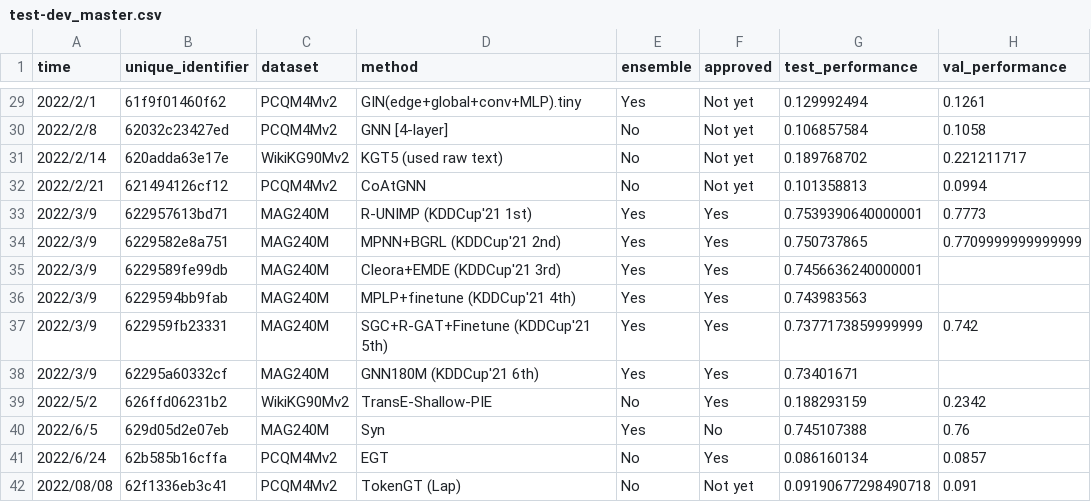
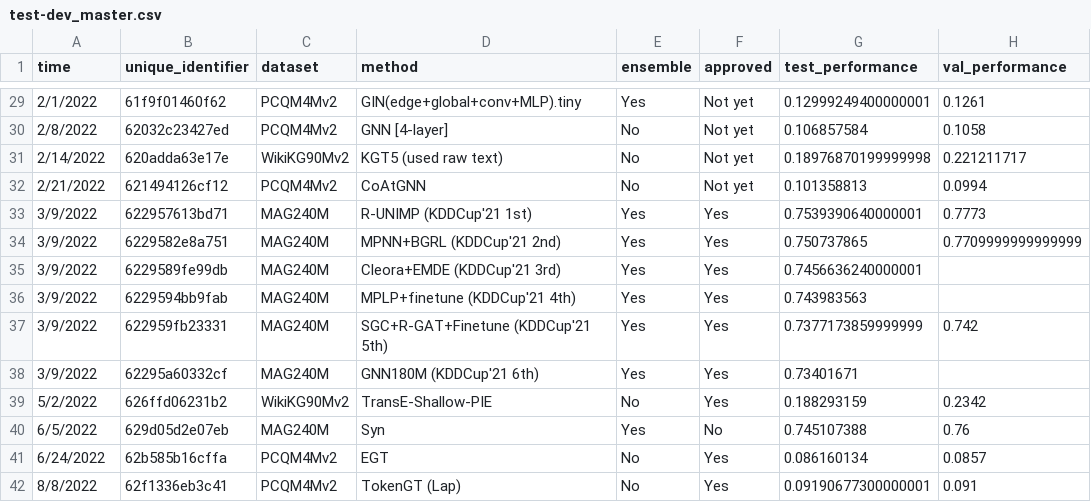
Before and after one commit to snap-stanford/ogb-web, a CSV file: test-dev_master.csv, drawn as a sheet; only a part is shown, gaps mark what is left out; the diff covers the shown part only; the diff names each change by its address in the sheet, - before the commit and + after, or states it on an @@ line.

```diff
--- a/test-dev_master.csv
+++ b/test-dev_master.csv
-A29 (time): 2022/2/1
+A29 (time): 2/1/2022
-G29 (test_performance): 0.129992494
+G29 (test_performance): 0.12999249400000001
-A30 (time): 2022/2/8
+A30 (time): 2/8/2022
-A31 (time): 2022/2/14
+A31 (time): 2/14/2022
-G31 (test_performance): 0.189768702
+G31 (test_performance): 0.18976870199999998
-A32 (time): 2022/2/21
+A32 (time): 2/21/2022
-A33:A38 (time): 2022/3/9
+A33:A38 (time): 3/9/2022
-A39 (time): 2022/5/2
+A39 (time): 5/2/2022
-A40 (time): 2022/6/5
+A40 (time): 6/5/2022
-A41 (time): 2022/6/24
+A41 (time): 6/24/2022
-A42 (time): 2022/08/08
+A42 (time): 8/8/2022
-F42 (approved): Not yet
+F42 (approved): Yes
-G42 (test_performance): 0.09190677298490718
+G42 (test_performance): 0.09190677300000001
```
Also changed, not shown: 28 edited cells elsewhere in this file.
